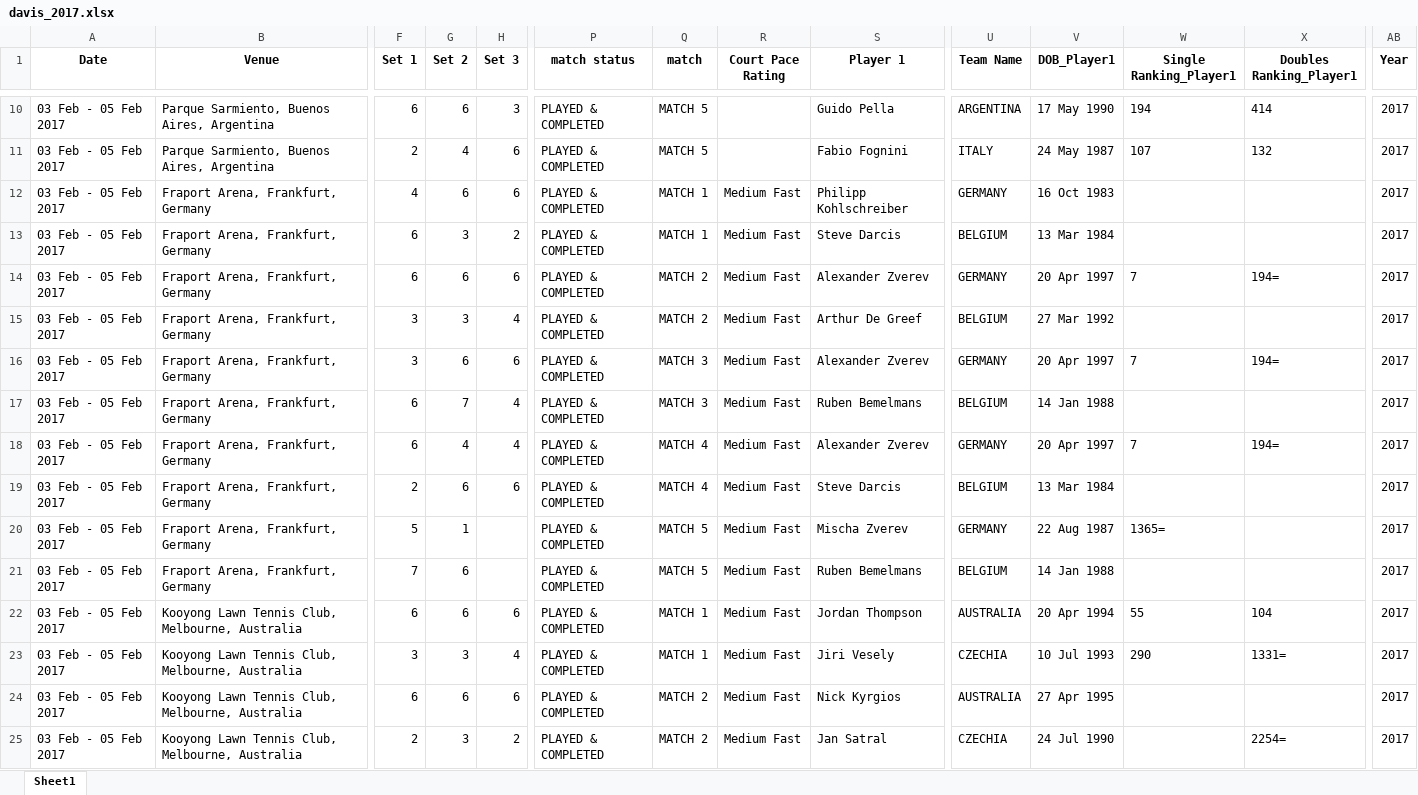
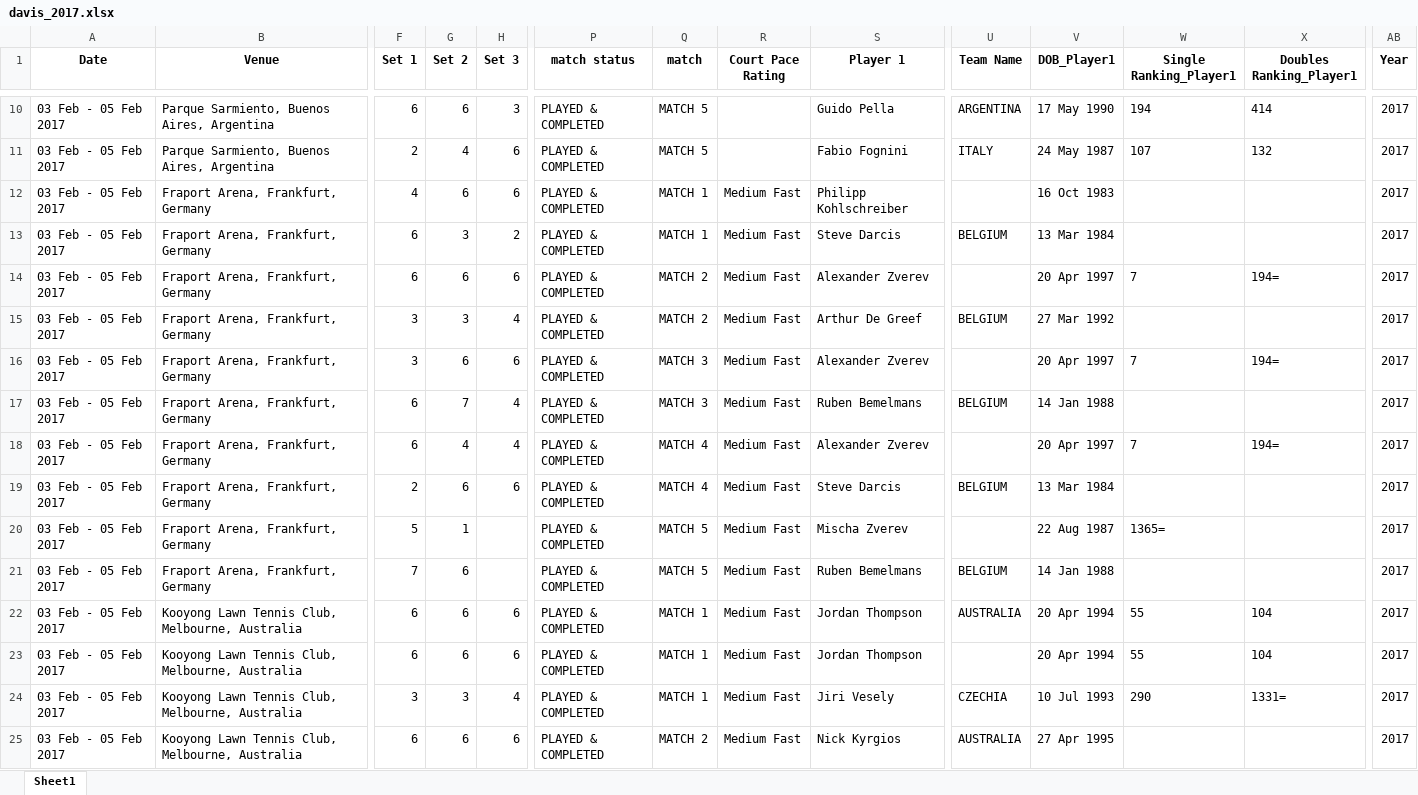
Before and after one commit to AEGDDI/davis-cup, an Excel workbook: davis_2017.xlsx, sheet Sheet1, drawn as a sheet; only a part is shown, gaps mark what is left out; the shorter side is filled out with more unchanged rows; values as stored, in another font and other column widths than the file's, no borders; rows hold the shown columns only; the diff covers the shown part only; the diff names each change by its address in the sheet, - before the commit and + after, or states it on an @@ line.

```diff
--- a/davis_2017.xlsx (sheet Sheet1)
+++ b/davis_2017.xlsx (sheet Sheet1)
-U12 (Team Name): GERMANY
+U12 (Team Name): (empty)
-U14 (Team Name): GERMANY
+U14 (Team Name): (empty)
-U16 (Team Name): GERMANY
+U16 (Team Name): (empty)
-U18 (Team Name): GERMANY
+U18 (Team Name): (empty)
-U20 (Team Name): GERMANY
+U20 (Team Name): (empty)
+row 23: 03 Feb - 05 Feb 2017 | Kooyong Lawn Tennis Club, Melbourne, Australia | 6 | 6 | 6 | PLAYED & COMPLETED | MATCH 1 | Medium Fast | Jordan Thompson |  | 20 Apr 1994 | 55 | 104 | 2017
```
Also changed, not shown: 19 added rows elsewhere in this sheet, davis_2018.xlsx, 13 other files.
